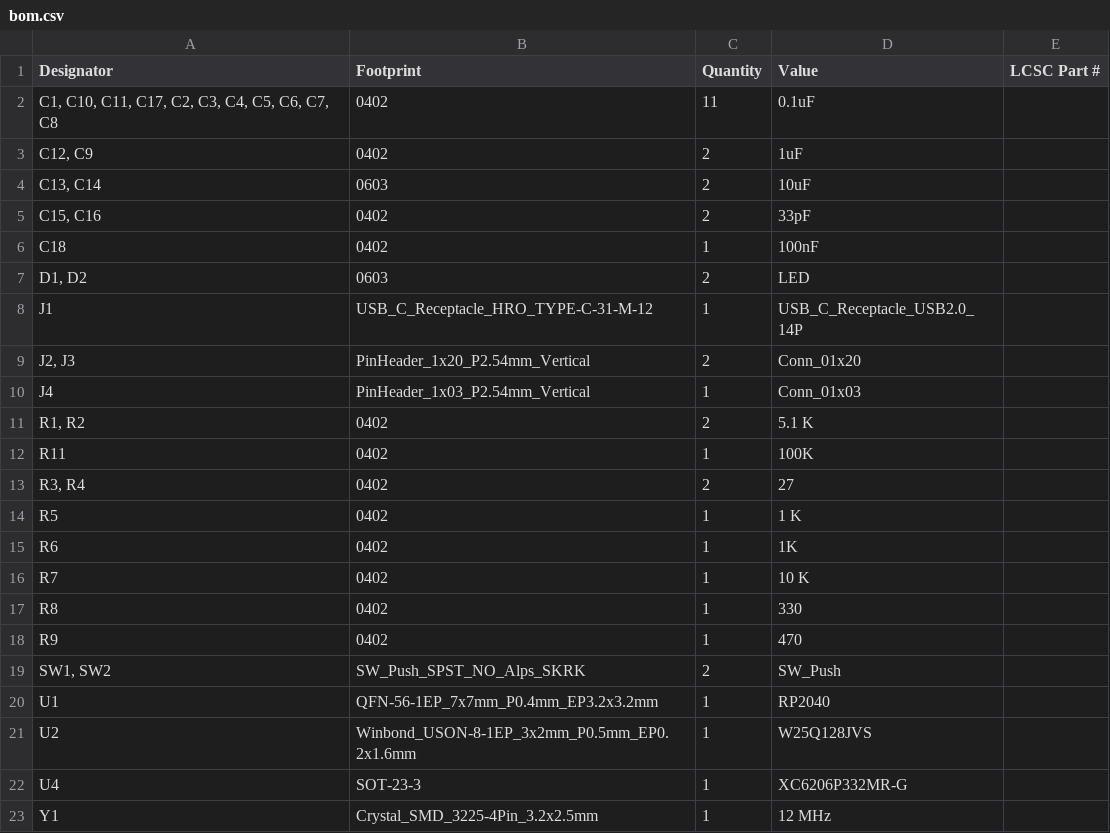
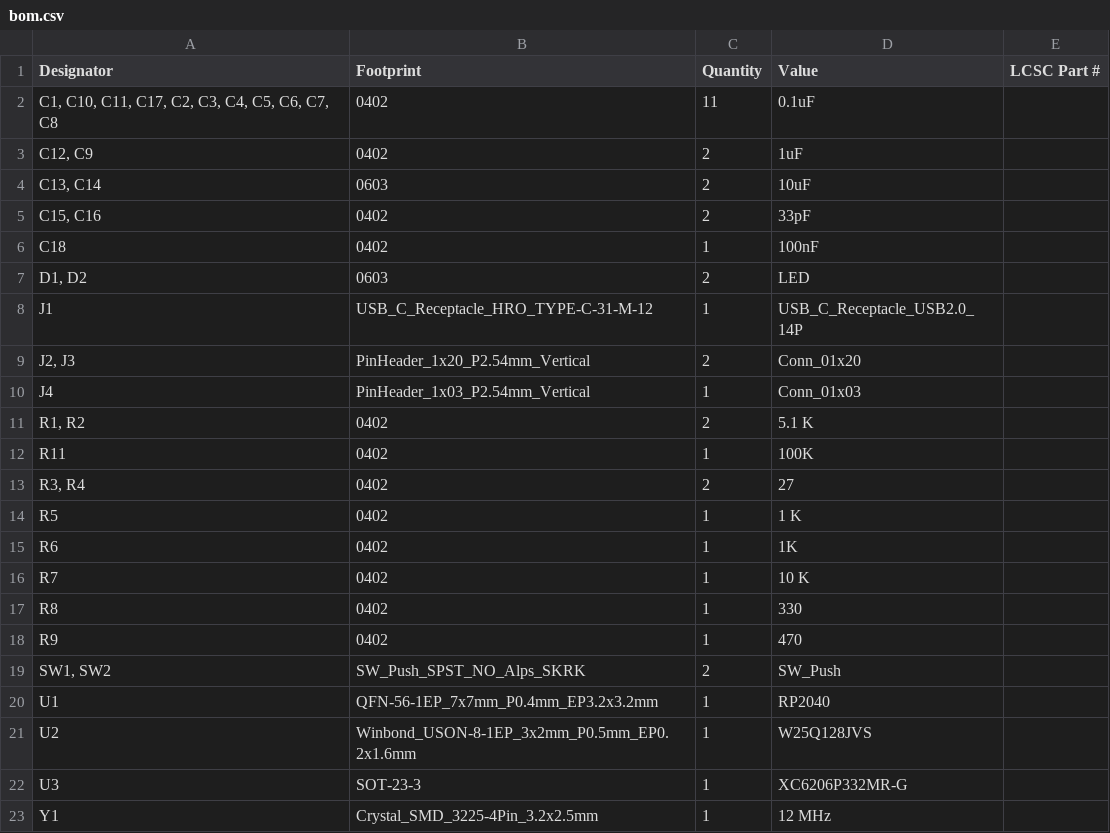
Before and after one commit to Stempell/StemBerry-2040, a CSV file: production/KiCad/bom.csv (was production/bom.csv), drawn as a sheet.

```diff
--- a/production/bom.csv
+++ b/production/KiCad/bom.csv
@@ -21,3 +21,3 @@ U1,QFN-56-1EP_7x7mm_P0.4mm_EP3.2x3.2mm,1,RP2040,
 U2,Winbond_USON-8-1EP_3x2mm_P0.5mm_EP0.2x1.6mm,1,W25Q128JVS,
-U4,SOT-23-3,1,XC6206P332MR-G,
+U3,SOT-23-3,1,XC6206P332MR-G,
 Y1,Crystal_SMD_3225-4Pin_3.2x2.5mm,1,12 MHz,
```
Also changed, not shown: production/KiCad/designators.csv, production/KiCad/positions.csv, 30 other files.
